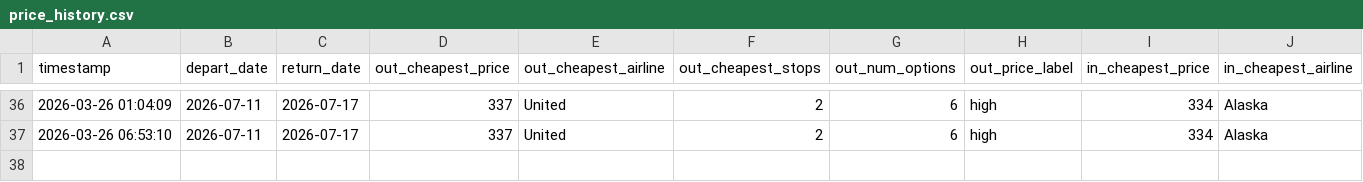
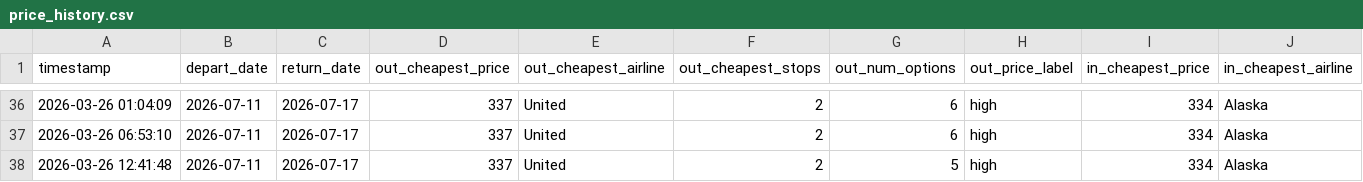
Before and after one commit to hartlcp32/MSPANC, a CSV file: docs/data/price_history.csv, drawn as a sheet; only a part is shown, gaps mark what is left out; rows hold the shown columns only; the diff names each change by its address in the sheet, - before the commit and + after, or states it on an @@ line.

```diff
--- a/docs/data/price_history.csv
+++ b/docs/data/price_history.csv
+row 38: 2026-03-26 12:41:48 | 2026-07-11 | 2026-07-17 | 337 | United | 2 | 5 | high | 334 | Alaska
```
Also changed, not shown: docs/data/google_history_return.csv.
